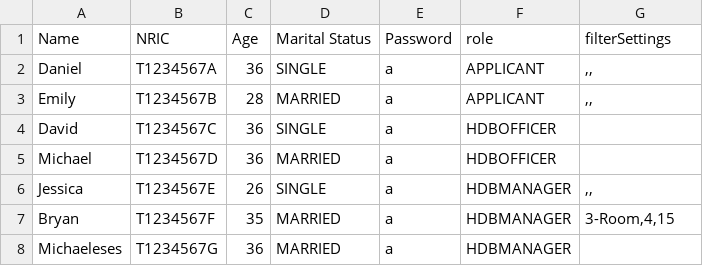
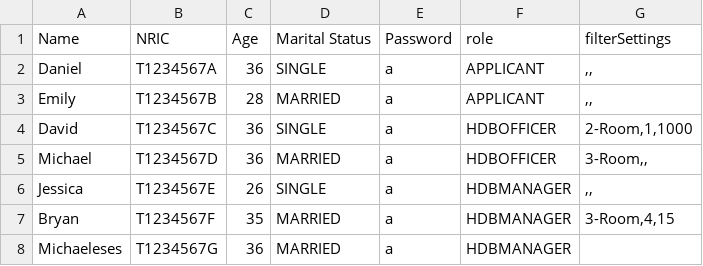
Before and after one commit to Zian00/SC2002-BTO, a CSV file: assets/userList.csv, drawn as a sheet.

```diff
--- a/assets/userList.csv
+++ b/assets/userList.csv
@@ -3,4 +3,4 @@ Daniel,T1234567A,36,SINGLE,a,APPLICANT,",,"
 Emily,T1234567B,28,MARRIED,a,APPLICANT,",,"
-David,T1234567C,36,SINGLE,a,HDBOFFICER,
-Michael,T1234567D,36,MARRIED,a,HDBOFFICER,
+David,T1234567C,36,SINGLE,a,HDBOFFICER,"2-Room,1,1000"
+Michael,T1234567D,36,MARRIED,a,HDBOFFICER,"3-Room,,"
 Jessica,T1234567E,26,SINGLE,a,HDBMANAGER,",,"
```
Also changed, not shown: assets/BTOApplication.csv, assets/ProjectList.csv, 6 other files.
